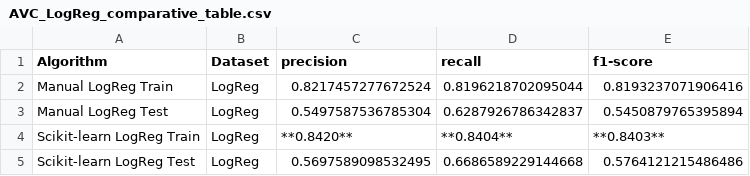
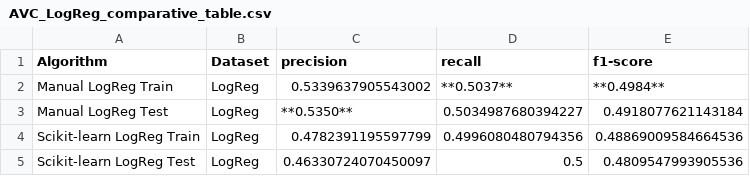
Before and after one commit to Dragomir1401/ML-SALARY-HEALTH, a CSV file: output/AVC_LogReg_comparative_table.csv, drawn as a sheet.

```diff
--- a/output/AVC_LogReg_comparative_table.csv
+++ b/output/AVC_LogReg_comparative_table.csv
@@ -1,5 +1,5 @@
 Algorithm,Dataset,precision,recall,f1-score
-Manual LogReg Train,LogReg,0.8217457277672524,0.8196218702095044,0.8193237071906416
-Manual LogReg Test,LogReg,0.5497587536785304,0.6287926786342837,0.5450879765395894
-Scikit-learn LogReg Train,LogReg,**0.8420**,**0.8404**,**0.8403**
-Scikit-learn LogReg Test,LogReg,0.5697589098532495,0.6686589229144668,0.5764121215486486
+Manual LogReg Train,LogReg,0.5339637905543002,**0.5037**,**0.4984**
+Manual LogReg Test,LogReg,**0.5350**,0.5034987680394227,0.4918077621143184
+Scikit-learn LogReg Train,LogReg,0.4782391195597799,0.4996080480794356,0.48869009584664536
+Scikit-learn LogReg Test,LogReg,0.46330724070450097,0.5,0.4809547993905536
```
Also changed, not shown: output/AVC_MLP_comparative_table.csv, output/Salary_LogReg_comparative_table.csv, 5 other files.
